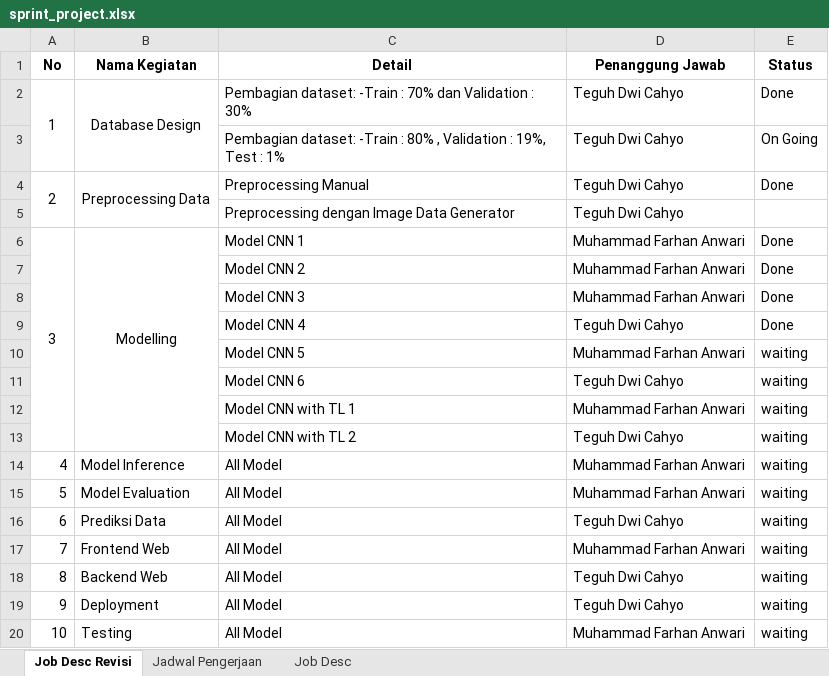
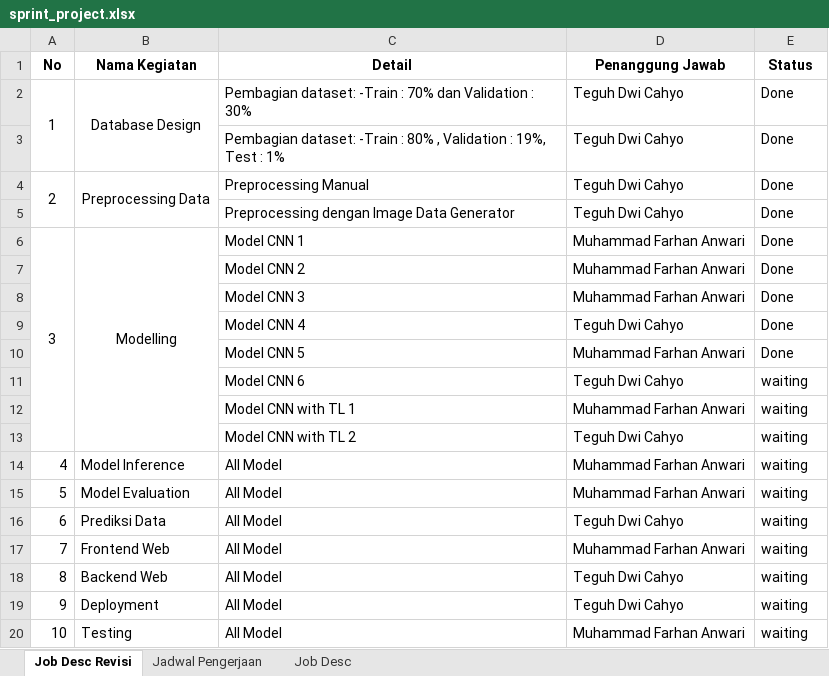
Before and after one commit to farhananwari07/ProjectML_145-157, an Excel workbook: sprint_project.xlsx, sheet Job Desc Revisi, drawn as a sheet; values as stored, in another font and other column widths than the file's, no borders; the diff names each change by its address in the sheet, - before the commit and + after, or states it on an @@ line.

```diff
--- a/sprint_project.xlsx (sheet Job Desc Revisi)
+++ b/sprint_project.xlsx (sheet Job Desc Revisi)
-E3 (Status): On Going
+E3 (Status): Done
-E5 (Status): (empty)
+E5 (Status): Done
-E10 (Status): waiting
+E10 (Status): Done
```
Also changed, not shown: sheet Jadwal Pengerjaan.
